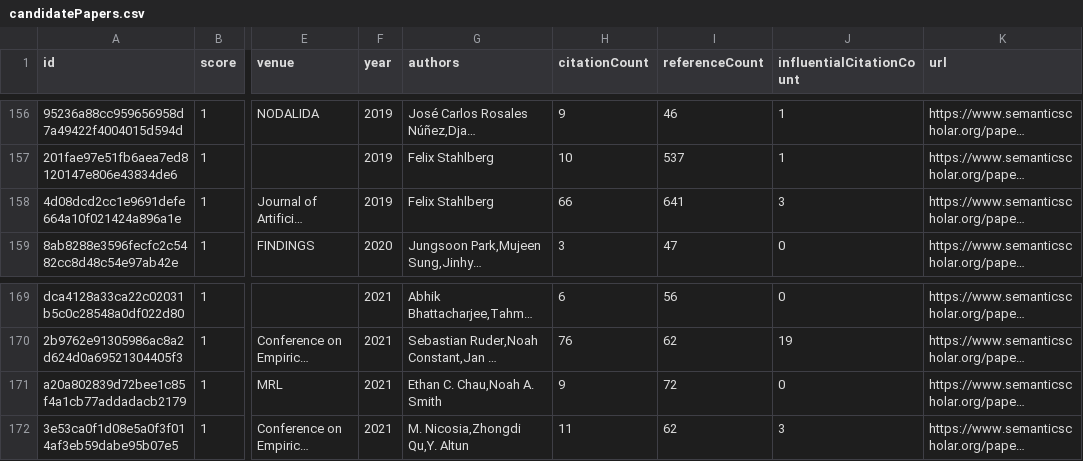
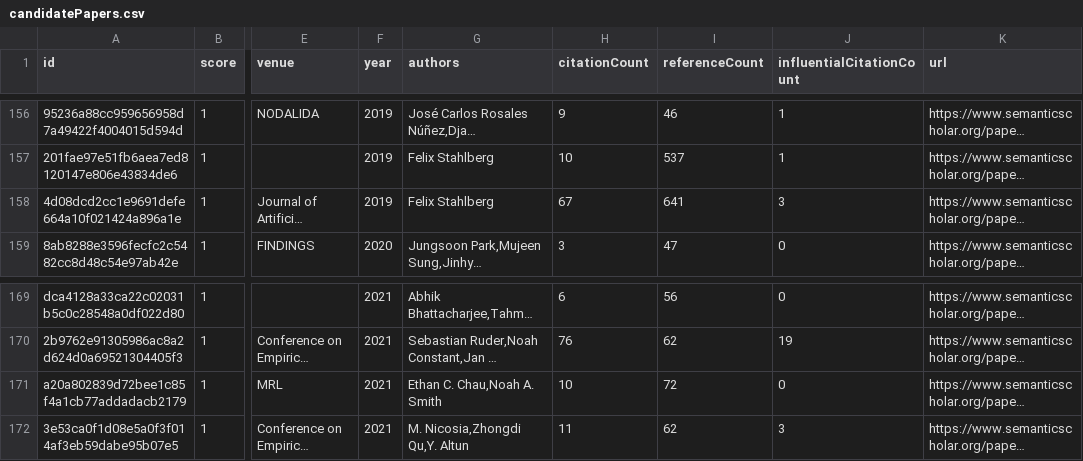
Before and after one commit to avi-jit/tok-lit-review, a CSV file: data/candidatePapers.csv, drawn as a sheet; only a part is shown, gaps mark what is left out; long unchanged cells end in …; the diff covers the shown part only; the diff names each change by its address in the sheet, - before the commit and + after, or states it on an @@ line.

```diff
--- a/data/candidatePapers.csv
+++ b/data/candidatePapers.csv
-H158 (citationCount): 66
+H158 (citationCount): 67
-H171 (citationCount): 9
+H171 (citationCount): 10
```
Also changed, not shown: 16 edited cells elsewhere in this file, 2 other files.
